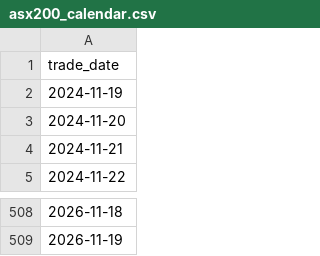
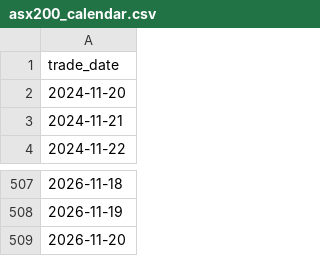
Before and after one commit to Jenniferrr3/rba-asx200-pipeline, a CSV file: data/curated/asx200_calendar.csv, drawn as a sheet; only a part is shown, gaps mark what is left out.

```diff
--- a/data/curated/asx200_calendar.csv
+++ b/data/curated/asx200_calendar.csv
@@ -1,3 +1,2 @@
 trade_date
-2024-11-19
 2024-11-20
@@ -509 +508,2 @@ trade_date
 2026-11-19
+2026-11-20
```
Also changed, not shown: data/curated/asx200_daily.csv, data/curated/rba_cash_rate_daily.csv, 8 other files.
